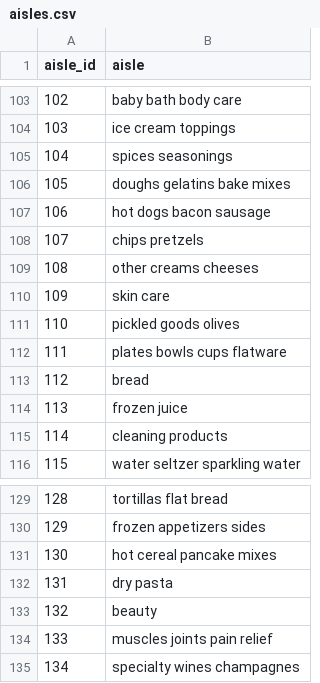
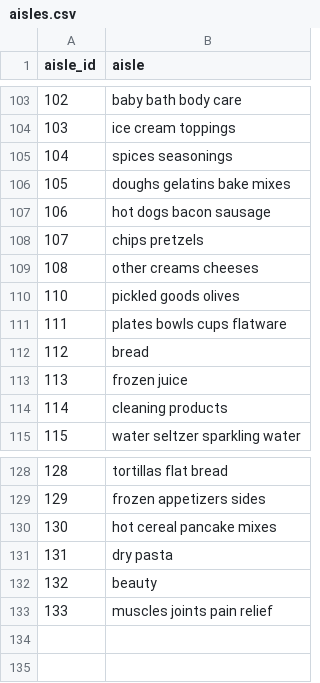
Before and after one commit to neo4j-product-examples/aura-graph-analytics, a CSV file: retail/data/aisles.csv, drawn as a sheet; only a part is shown, gaps mark what is left out; the diff names each change by its address in the sheet, - before the commit and + after, or states it on an @@ line.

```diff
--- a/retail/data/aisles.csv
+++ b/retail/data/aisles.csv
-row 110: 109 | skin care
-row 135: 134 | specialty wines champagnes
```
Also changed, not shown: 3 other files.
